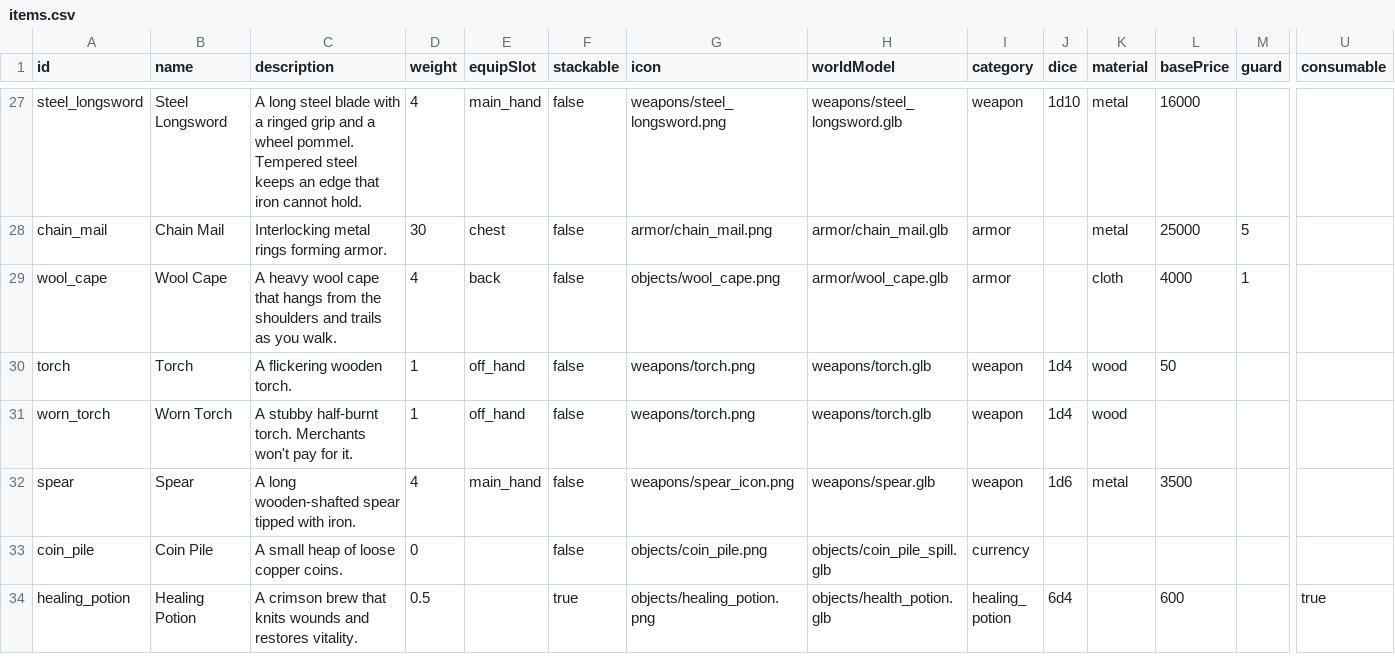
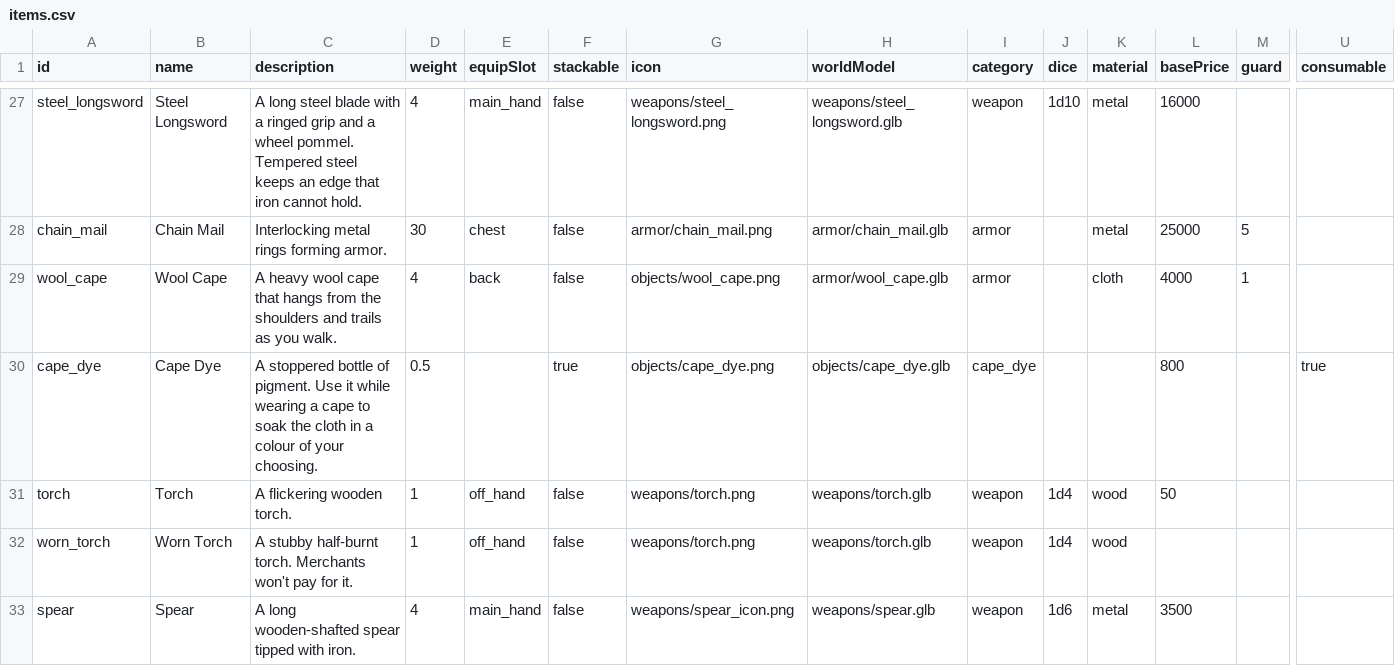
Before and after one commit to Julian-adv/OnlineRPG, a CSV file: data-src/items.csv, drawn as a sheet; only a part is shown, gaps mark what is left out; the shorter side is filled out with more unchanged rows; rows hold the shown columns only; the diff names each change by its address in the sheet, - before the commit and + after, or states it on an @@ line.

Commit message:
Let players dye their capes a colour of their own
Cape Dye is a bottle Rica sells: use it while wearing a cape, pick a
colour, and the cloth takes it — for everyone nearby and at character
select. The colour rides on the item instance, exactly where `enchant`
already rides, so it survives a drop, a trade, a merchant sale and the
buyback that undoes one.

Using the dye spends nothing: the server checks the wearer has a cape on
and answers with a prompt, so nobody picks a colour only to be refused.
`DyeCape` then re-checks everything, since the picker can sit open while
the cape comes off.

The picker sits off to the left with no dimming backdrop — the cape wears
the colour while you choose it, and a centred dialog would cover the one
thing it is there to show.

The cape material cache now counts wearers instead of growing forever:
dyes are per player, so a crowd shares one material per colour and the
last wearer taking theirs off frees it.

doc/CAPE_CUSTOMIZATION.md carries the design, including the user-uploaded
texture stage this sets up.

```diff
--- a/data-src/items.csv
+++ b/data-src/items.csv
+row 30: cape_dye | Cape Dye | A stoppered bottle of pigment. Use it while wearing a cape to soak the cloth in a colour of your choosing. | 0.5 |  | true | objects/cape_dye.png | objects/cape_dye.glb | cape_dye |  |  | 800 |  | true
```
Also changed, not shown: data-src/merchants.csv, 52 other files.
